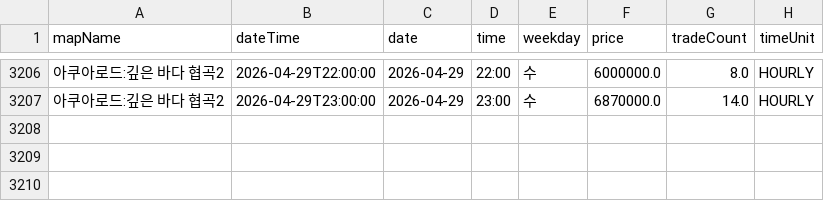
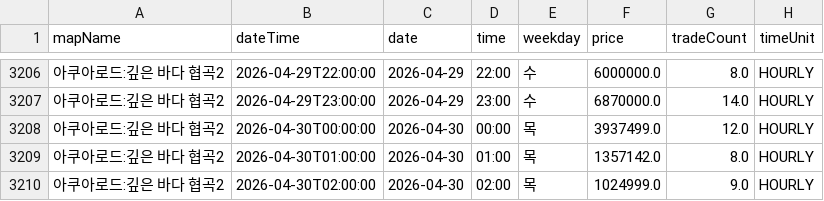
Before and after one commit to gjunil603/mashop-dashboard, a CSV file: data/maps/아쿠아로드_깊은_바다_협곡2/history.csv, drawn as a sheet; only a part is shown, gaps mark what is left out; the diff names each change by its address in the sheet, - before the commit and + after, or states it on an @@ line.

```diff
--- a/data/maps/아쿠아로드_깊은_바다_협곡2/history.csv
+++ b/data/maps/아쿠아로드_깊은_바다_협곡2/history.csv
+row 3208: 아쿠아로드:깊은 바다 협곡2 | 2026-04-30T00:00:00 | 2026-04-30 | 00:00 | 목 | 3937499.0 | 12.0 | HOURLY
+row 3209: 아쿠아로드:깊은 바다 협곡2 | 2026-04-30T01:00:00 | 2026-04-30 | 01:00 | 목 | 1357142.0 | 8.0 | HOURLY
+row 3210: 아쿠아로드:깊은 바다 협곡2 | 2026-04-30T02:00:00 | 2026-04-30 | 02:00 | 목 | 1024999.0 | 9.0 | HOURLY
```
Also changed, not shown: data/maps/미나르숲_남겨진_용의_둥지/history.csv, data/maps/미나르숲_망가진_용의_둥지/history.csv, 3 other files.
